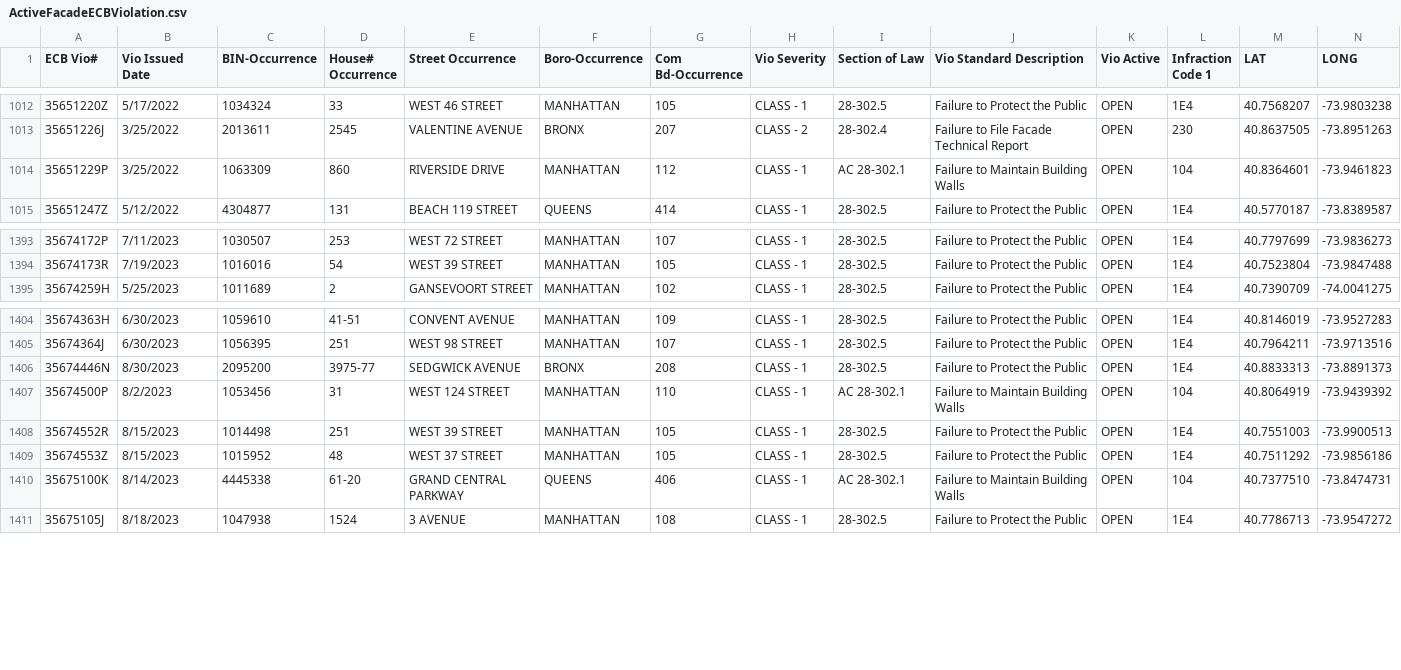
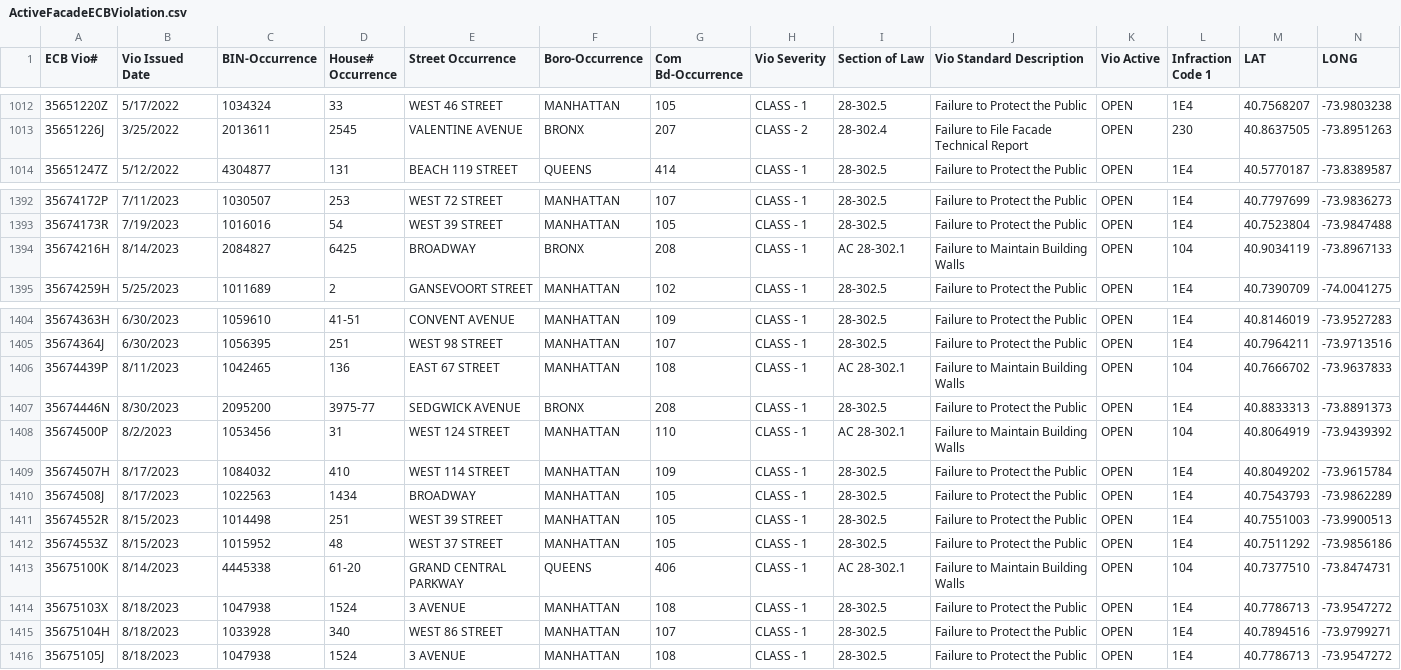
Before and after one commit to NYCDOB/FacadeSafetyReport, a CSV file: data/ActiveFacadeECBViolation.csv, drawn as a sheet; only a part is shown, gaps mark what is left out; removed rows and columns are numbered as before the commit, all else as after; the diff names each change by its address in the sheet, - before the commit and + after, or states it on an @@ line.

```diff
--- a/data/ActiveFacadeECBViolation.csv
+++ b/data/ActiveFacadeECBViolation.csv
-row 1014: 35651229P | 3/25/2022 | 1063309 | 860 | RIVERSIDE DRIVE | MANHATTAN | 112 | CLASS - 1 | AC 28-302.1 | Failure to Maintain Building Walls | OPEN | 104 | 40.8364601 | -73.9461823
+row 1394: 35674216H | 8/14/2023 | 2084827 | 6425 | BROADWAY | BRONX | 208 | CLASS - 1 | AC 28-302.1 | Failure to Maintain Building Walls | OPEN | 104 | 40.9034119 | -73.8967133
+row 1406: 35674439P | 8/11/2023 | 1042465 | 136 | EAST 67 STREET | MANHATTAN | 108 | CLASS - 1 | AC 28-302.1 | Failure to Maintain Building Walls | OPEN | 104 | 40.7666702 | -73.9637833
+row 1409: 35674507H | 8/17/2023 | 1084032 | 410 | WEST 114 STREET | MANHATTAN | 109 | CLASS - 1 | 28-302.5 | Failure to Protect the Public | OPEN | 1E4 | 40.8049202 | -73.9615784
+row 1410: 35674508J | 8/17/2023 | 1022563 | 1434 | BROADWAY | MANHATTAN | 105 | CLASS - 1 | 28-302.5 | Failure to Protect the Public | OPEN | 1E4 | 40.7543793 | -73.9862289
+row 1414: 35675103X | 8/18/2023 | 1047938 | 1524 | 3 AVENUE | MANHATTAN | 108 | CLASS - 1 | 28-302.5 | Failure to Protect the Public | OPEN | 1E4 | 40.7786713 | -73.9547272
+row 1415: 35675104H | 8/18/2023 | 1033928 | 340 | WEST 86 STREET | MANHATTAN | 107 | CLASS - 1 | 28-302.5 | Failure to Protect the Public | OPEN | 1E4 | 40.7894516 | -73.9799271
```
Also changed, not shown: 1 other file.
